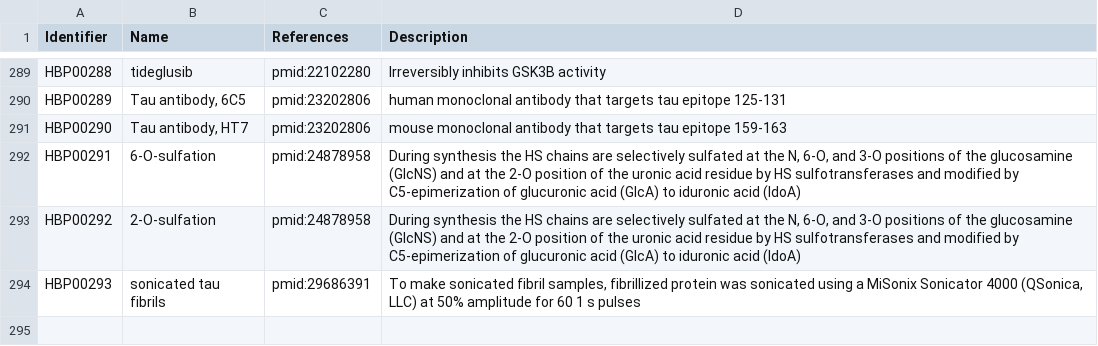
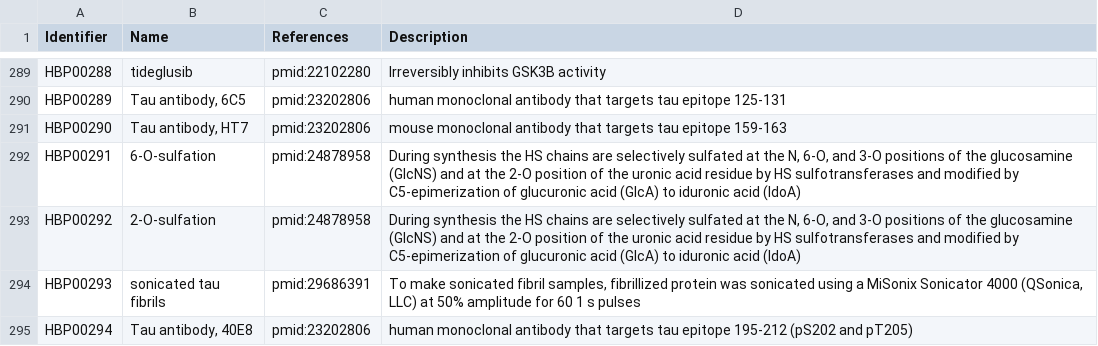
Before and after one commit to pharmacome/conso, a TSV file: terms.tsv, drawn as a sheet; only a part is shown, gaps mark what is left out.

Commit message:
add Tau antibody, 40E8 term

```diff
--- a/terms.tsv
+++ b/terms.tsv
@@ -294 +294,2 @@ HBP00292	2-O-sulfation	pmid:24878958	During synthesis the HS chains are selectiv
 HBP00293	sonicated tau fibrils	pmid:29686391	To make sonicated fibril samples, fibrillized protein was sonicated using a MiSonix Sonicator 4000 (QSonica, LLC) at 50% amplitude for 60 1 s pulses
+HBP00294	Tau antibody, 40E8	pmid:23202806	human monoclonal antibody that targets tau epitope 195-212 (pS202 and pT205)
```
